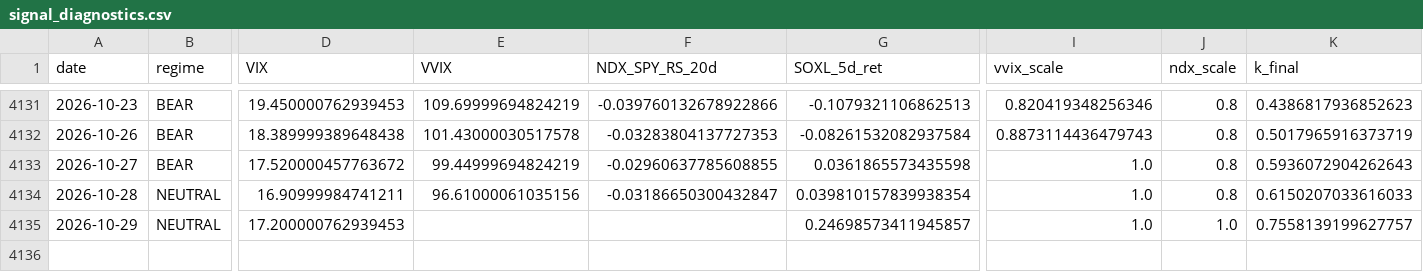
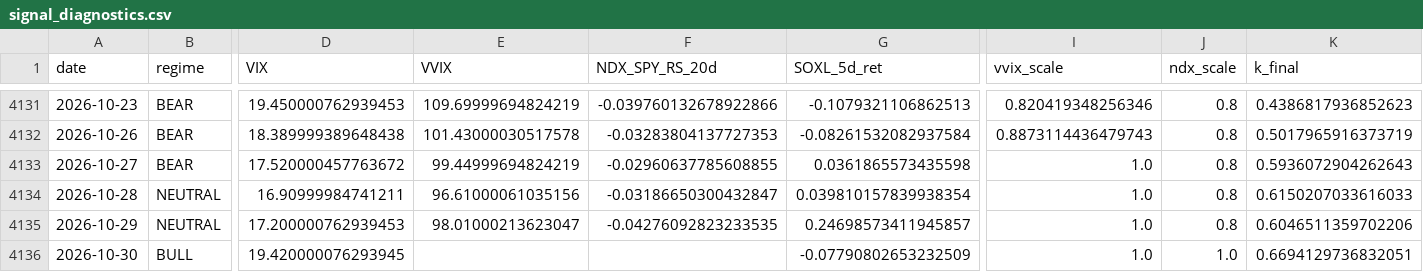
Before and after one commit to sunghakg/bube-v1-dashboard, a CSV file: data/v2_final/signal_diagnostics.csv, drawn as a sheet; only a part is shown, gaps mark what is left out; rows hold the shown columns only; the diff names each change by its address in the sheet, - before the commit and + after, or states it on an @@ line.

```diff
--- a/data/v2_final/signal_diagnostics.csv
+++ b/data/v2_final/signal_diagnostics.csv
-E4135 (VVIX): (empty)
+E4135 (VVIX): 98.01000213623047
-F4135 (NDX_SPY_RS_20d): (empty)
+F4135 (NDX_SPY_RS_20d): -0.04276092823233535
-J4135 (ndx_scale): 1.0
+J4135 (ndx_scale): 0.8
-K4135 (k_final): 0.7558139199627757
+K4135 (k_final): 0.6046511359702206
+row 4136: 2026-10-30 | BULL | 19.420000076293945 |  |  | -0.07790802653232509 | 1.0 | 1.0 | 0.6694129736832051
```
Also changed, not shown: data/champ_nomargin/daily.csv, data/champ_nomargin/equity_curves.csv, 10 other files.
